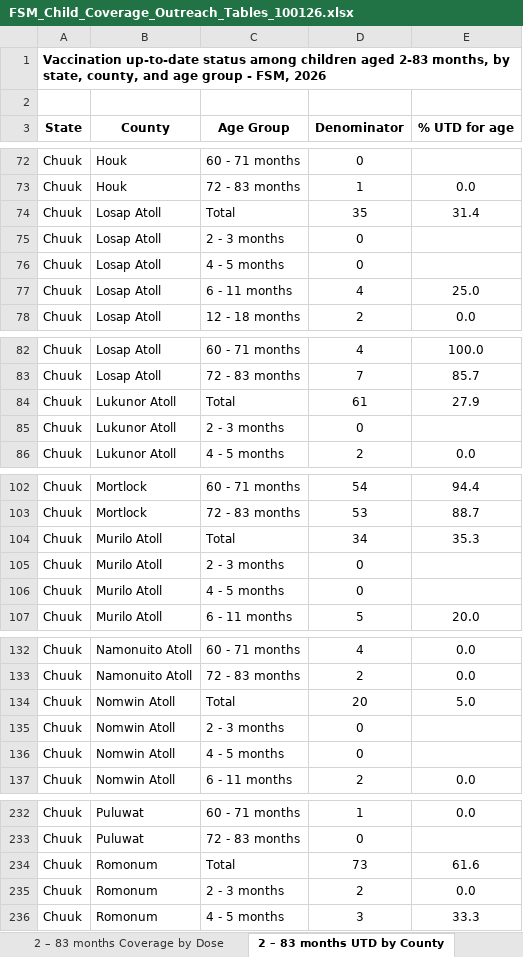
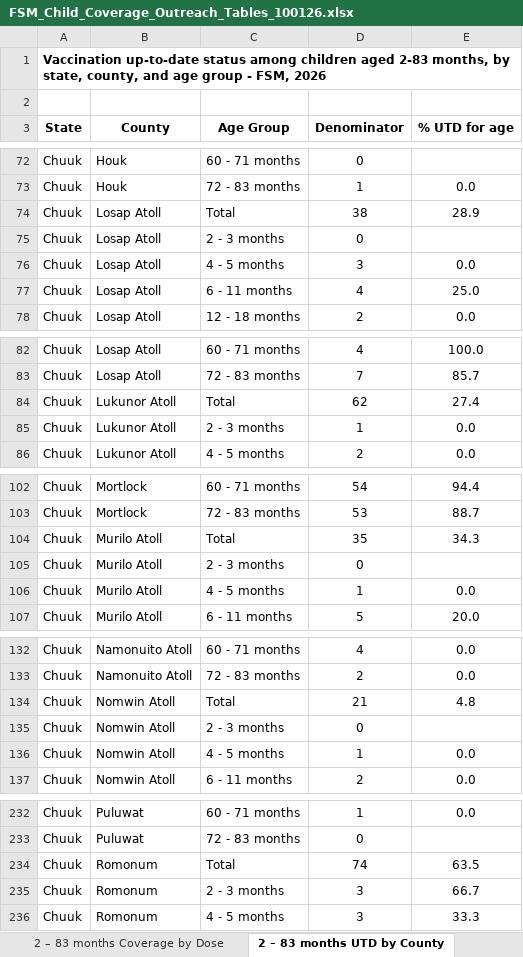
Before and after one commit to ikp9/FSM_Coverage_Outreach_Dashboard, an Excel workbook: data/Analytic Code Output/FSM_Child_Coverage_Outreach_Tables_100126.xlsx, sheet 2 – 83 months UTD by County, drawn as a sheet; only a part is shown, gaps mark what is left out; values as stored, in another font and other column widths than the file's, no borders; the diff covers the shown part only; the diff names each change by its address in the sheet, - before the commit and + after, or states it on an @@ line.

```diff
--- a/data/Analytic Code Output/FSM_Child_Coverage_Outreach_Tables_100126.xlsx (sheet 2 – 83 months UTD by County)
+++ b/data/Analytic Code Output/FSM_Child_Coverage_Outreach_Tables_100126.xlsx (sheet 2 – 83 months UTD by County)
-D74 (Denominator): 35
+D74 (Denominator): 38
-E74 (% UTD for age): 31.4
+E74 (% UTD for age): 28.9
-D76 (Denominator): 0
+D76 (Denominator): 3
-E76 (% UTD for age): (empty)
+E76 (% UTD for age): 0.0
-D84 (Denominator): 61
+D84 (Denominator): 62
-E84 (% UTD for age): 27.9
+E84 (% UTD for age): 27.4
-D85 (Denominator): 0
+D85 (Denominator): 1
-E85 (% UTD for age): (empty)
+E85 (% UTD for age): 0.0
-D104 (Denominator): 34
+D104 (Denominator): 35
-E104 (% UTD for age): 35.3
+E104 (% UTD for age): 34.3
-D106 (Denominator): 0
+D106 (Denominator): 1
-E106 (% UTD for age): (empty)
+E106 (% UTD for age): 0.0
-D134 (Denominator): 20
+D134 (Denominator): 21
-E134 (% UTD for age): 5.0
+E134 (% UTD for age): 4.8
-D136 (Denominator): 0
+D136 (Denominator): 1
-E136 (% UTD for age): (empty)
+E136 (% UTD for age): 0.0
-D234 (Denominator): 73
+D234 (Denominator): 74
-E234 (% UTD for age): 61.6
+E234 (% UTD for age): 63.5
-D235 (Denominator): 2
+D235 (Denominator): 3
-E235 (% UTD for age): 0.0
+E235 (% UTD for age): 66.7
```
Also changed, not shown: 103 edited cells elsewhere in this sheet, sheet Undervaccinated by County, sheet Vaccines Needed by County, sheet Undervaccinated by Village, sheet 2 – 83 months Coverage by Dose, data/Analytic Code Output/Missing_Coordinates.xlsx, data/Analytic Code Output/Raw_Provider_Clinic_Locations_100126.xlsx, 10 other files.
